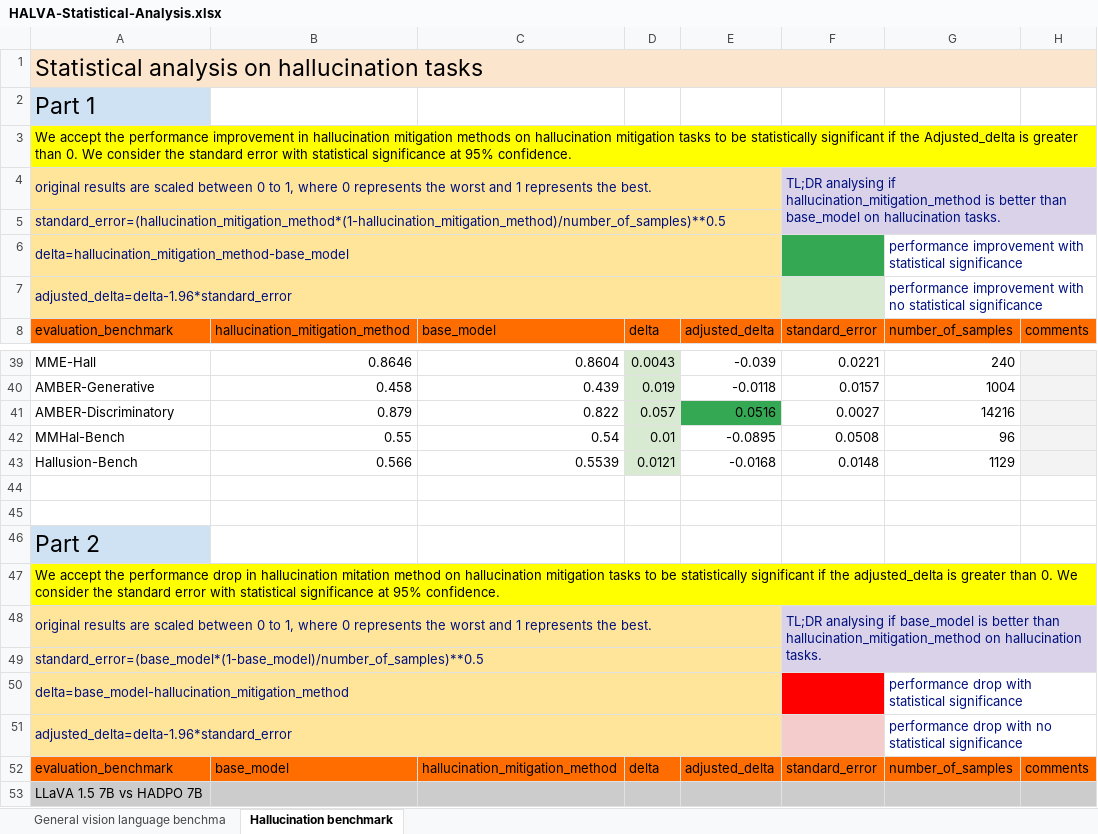
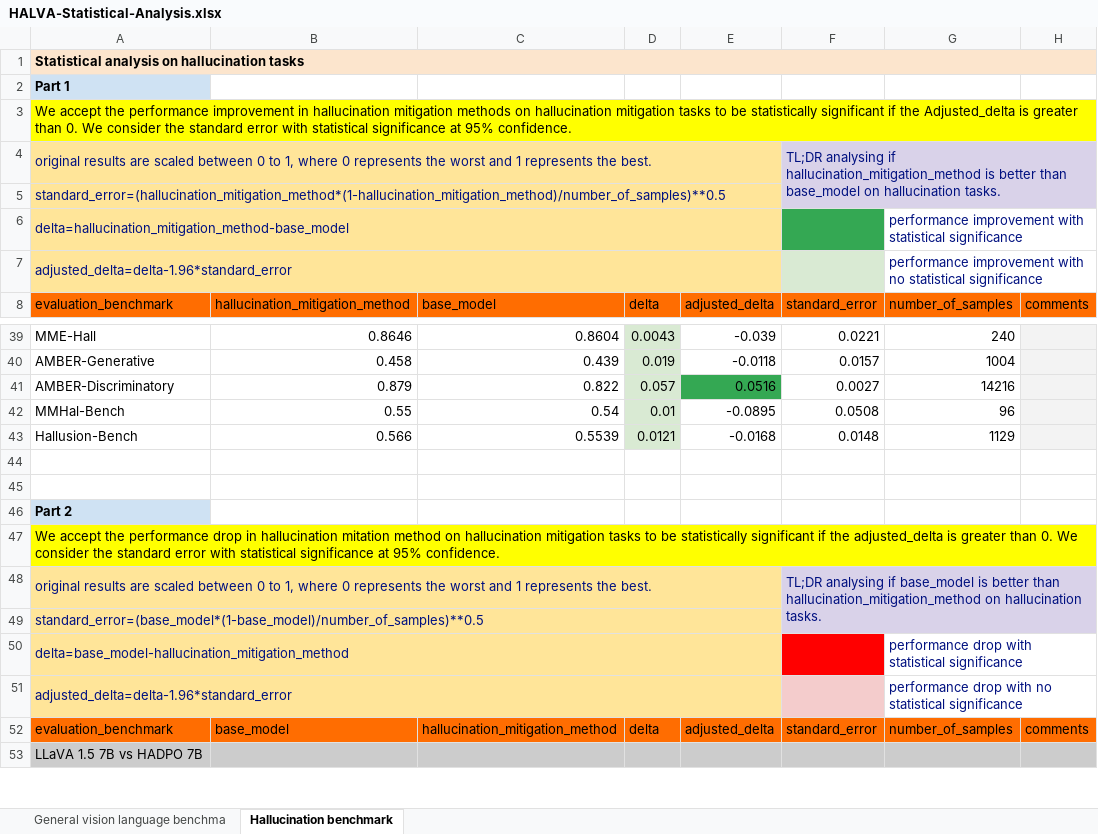
Before and after one commit to pritamqu/HALVA, an Excel workbook: HALVA-Statistical-Analysis.xlsx, sheet Hallucination benchmark, drawn as a sheet; only a part is shown, gaps mark what is left out; values as stored, in another font and other column widths than the file's, no borders; charts and pictures not drawn; the diff names each change by its address in the sheet, - before the commit and + after, or states it on an @@ line.

Commit message:
added statistical analysis results

```diff
--- a/HALVA-Statistical-Analysis.xlsx (sheet Hallucination benchmark)
+++ b/HALVA-Statistical-Analysis.xlsx (sheet Hallucination benchmark)
-A1:A2 bold: off
+A1:A2 bold: on, text size: smaller
-A46 bold: off
+A46 bold: on, text size: smaller
```
Also changed, not shown: sheet General vision language benchma.
